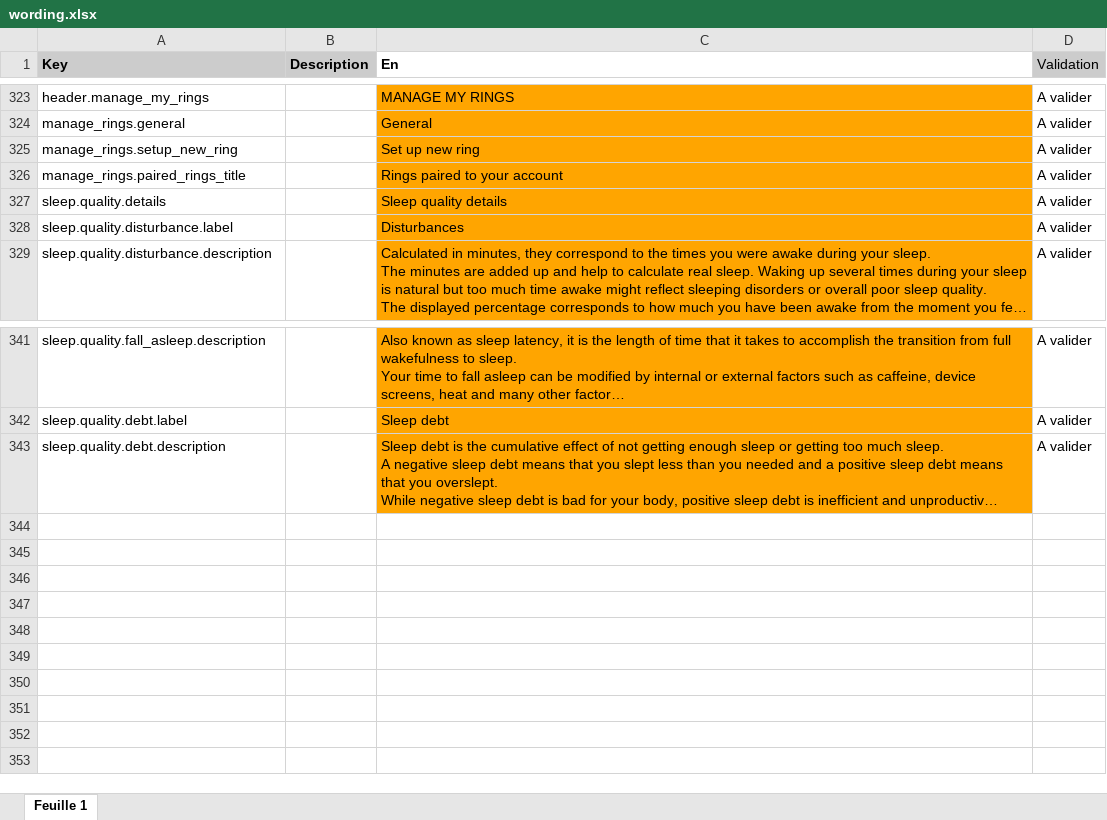
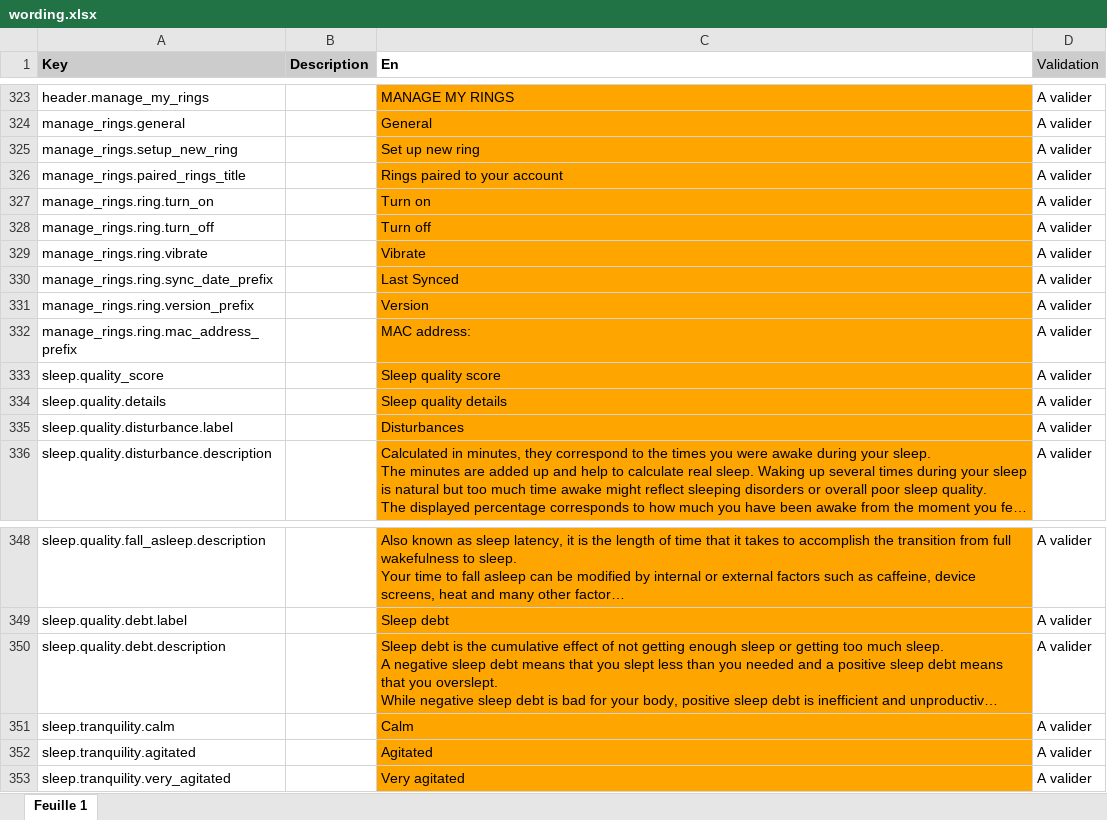
Before and after one commit to aichannode/circular-ring, an Excel workbook: wording.xlsx, sheet Feuille 1, drawn as a sheet; only a part is shown, gaps mark what is left out; long unchanged cells end in …; values as stored, in another font and other column widths than the file's, no borders; charts and pictures not drawn; the diff names each change by its address in the sheet, - before the commit and + after, or states it on an @@ line.

Commit message:
sleep gauges

```diff
--- a/wording.xlsx (sheet Feuille 1)
+++ b/wording.xlsx (sheet Feuille 1)
+row 327: manage_rings.ring.turn_on |  | Turn on | A valider
+row 328: manage_rings.ring.turn_off |  | Turn off | A valider
+row 329: manage_rings.ring.vibrate |  | Vibrate | A valider
+row 330: manage_rings.ring.sync_date_prefix |  | Last Synced | A valider
+row 331: manage_rings.ring.version_prefix |  | Version | A valider
+row 332: manage_rings.ring.mac_address_prefix |  | MAC address: | A valider
+row 333: sleep.quality_score |  | Sleep quality score | A valider
+row 351: sleep.tranquility.calm |  | Calm | A valider
+row 352: sleep.tranquility.agitated |  | Agitated | A valider
+row 353: sleep.tranquility.very_agitated |  | Very agitated | A valider
```
Also changed, not shown: 14 other files.
